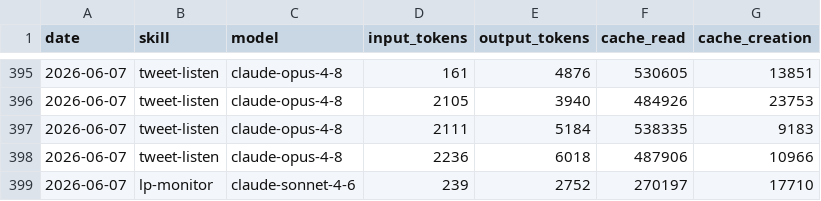
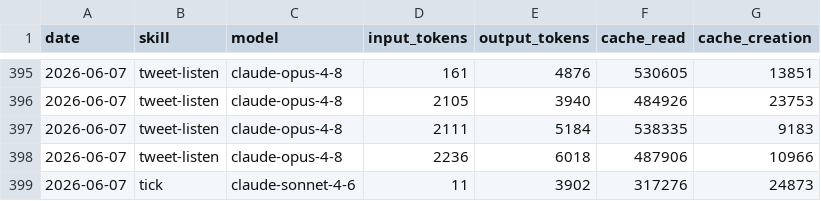
Before and after one commit to Liquid-Protocol-Ops/agent-autonomopoly, a CSV file: memory/token-usage.csv, drawn as a sheet; only a part is shown, gaps mark what is left out; removed rows and columns are numbered as before the commit, all else as after; the diff names each change by its address in the sheet, - before the commit and + after, or states it on an @@ line.

Commit message:
chore(tick): auto-commit 2026-06-07

```diff
--- a/memory/token-usage.csv
+++ b/memory/token-usage.csv
-row 399: 2026-06-07 | lp-monitor | claude-sonnet-4-6 | 239 | 2752 | 270197 | 17710
+row 399: 2026-06-07 | tick | claude-sonnet-4-6 | 11 | 3902 | 317276 | 24873
```
Also changed, not shown: 3 other files.
